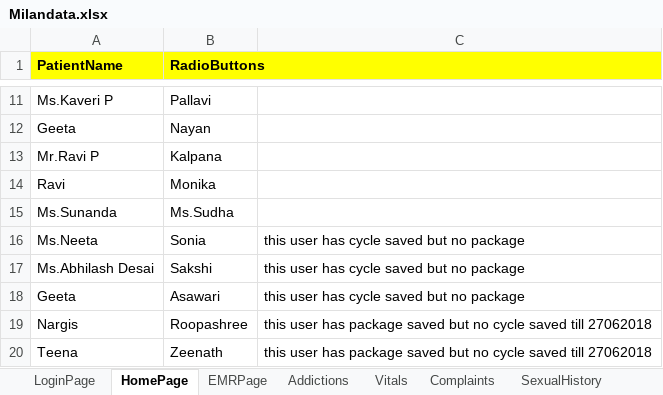
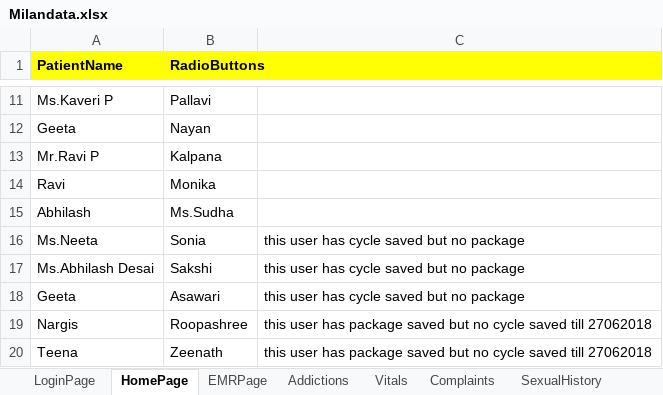
Before and after one commit to meetparag81/IVFMilanNew, an Excel workbook: IVFmilan/src/main/java/com_Milan_TestData/Milandata.xlsx, sheet HomePage, drawn as a sheet; only a part is shown, gaps mark what is left out; values as stored, in another font and other column widths than the file's, no borders; the diff names each change by its address in the sheet, - before the commit and + after, or states it on an @@ line.

```diff
--- a/IVFmilan/src/main/java/com_Milan_TestData/Milandata.xlsx (sheet HomePage)
+++ b/IVFmilan/src/main/java/com_Milan_TestData/Milandata.xlsx (sheet HomePage)
-A15 (PatientName): Ms.Sunanda
+A15 (PatientName): Abhilash
```
Also changed, not shown: sheet Stimulationchart, sheet EMRPage, sheet CycleList, 46 other files.
